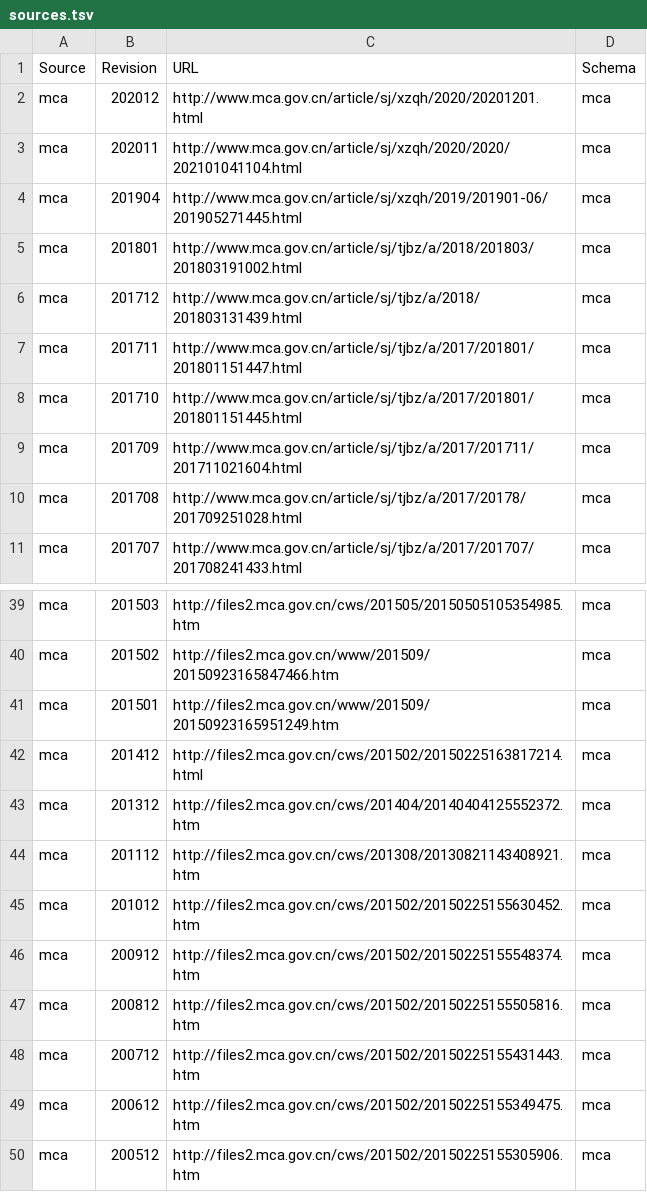
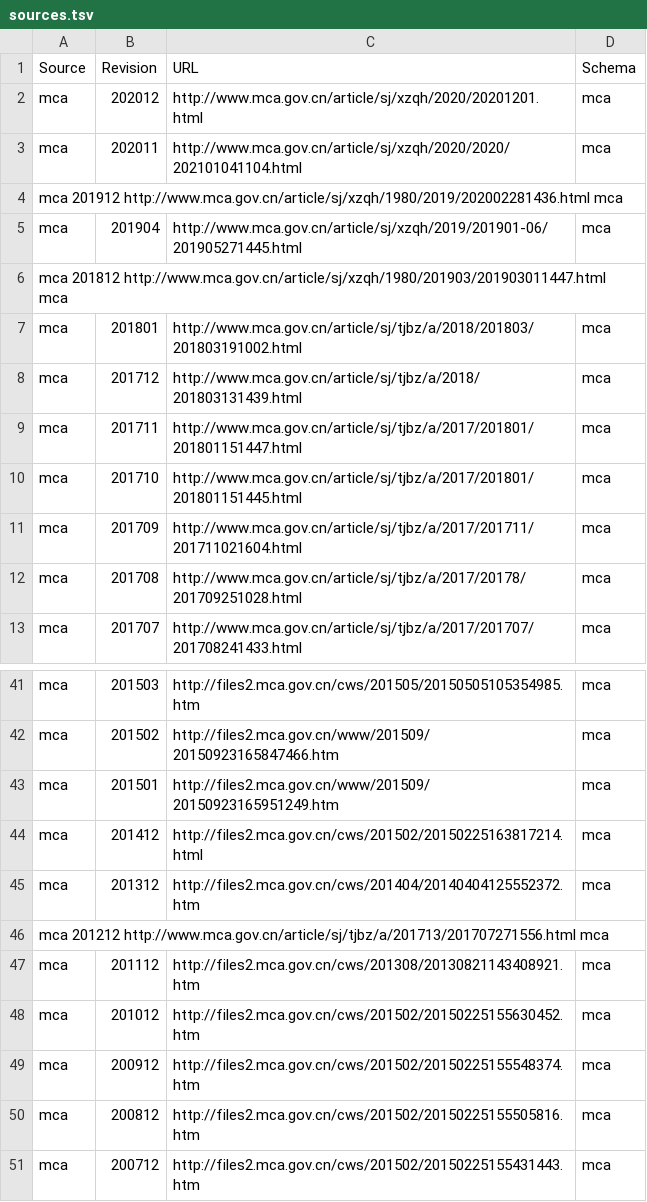
Before and after one commit to cn/GB2260, a TSV file: sources.tsv, drawn as a sheet; only a part is shown, gaps mark what is left out; the shorter side is filled out with more unchanged rows; the diff names each change by its address in the sheet, - before the commit and + after, or states it on an @@ line.

Commit message:
更新年末数据

```diff
--- a/sources.tsv
+++ b/sources.tsv
+row 4: mca 201912 http://www.mca.gov.cn/article/sj/xzqh/1980/2019/202002281436.html mca
+row 6: mca 201812 http://www.mca.gov.cn/article/sj/xzqh/1980/201903/201903011447.html mca
+row 46: mca 201212 http://www.mca.gov.cn/article/sj/tjbz/a/201713/201707271556.html mca
```
